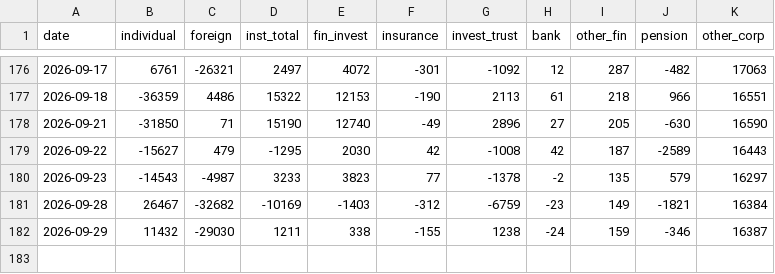
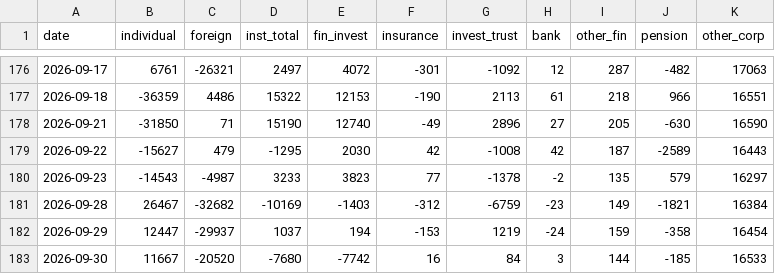
Before and after one commit to pdhman/report-summary, a CSV file: 수급모니터링/data/kospi.csv, drawn as a sheet; only a part is shown, gaps mark what is left out.

```diff
--- a/수급모니터링/data/kospi.csv
+++ b/수급모니터링/data/kospi.csv
@@ -181,2 +181,3 @@
 2026-09-28,26467,-32682,-10169,-1403,-312,-6759,-23,149,-1821,16384
-2026-09-29,11432,-29030,1211,338,-155,1238,-24,159,-346,16387
+2026-09-29,12447,-29937,1037,194,-153,1219,-24,159,-358,16454
+2026-09-30,11667,-20520,-7680,-7742,16,84,3,144,-185,16533
```
Also changed, not shown: 수급모니터링/data/index_futures.csv, 수급모니터링/data/index_kosdaq.csv, 8 other files.
